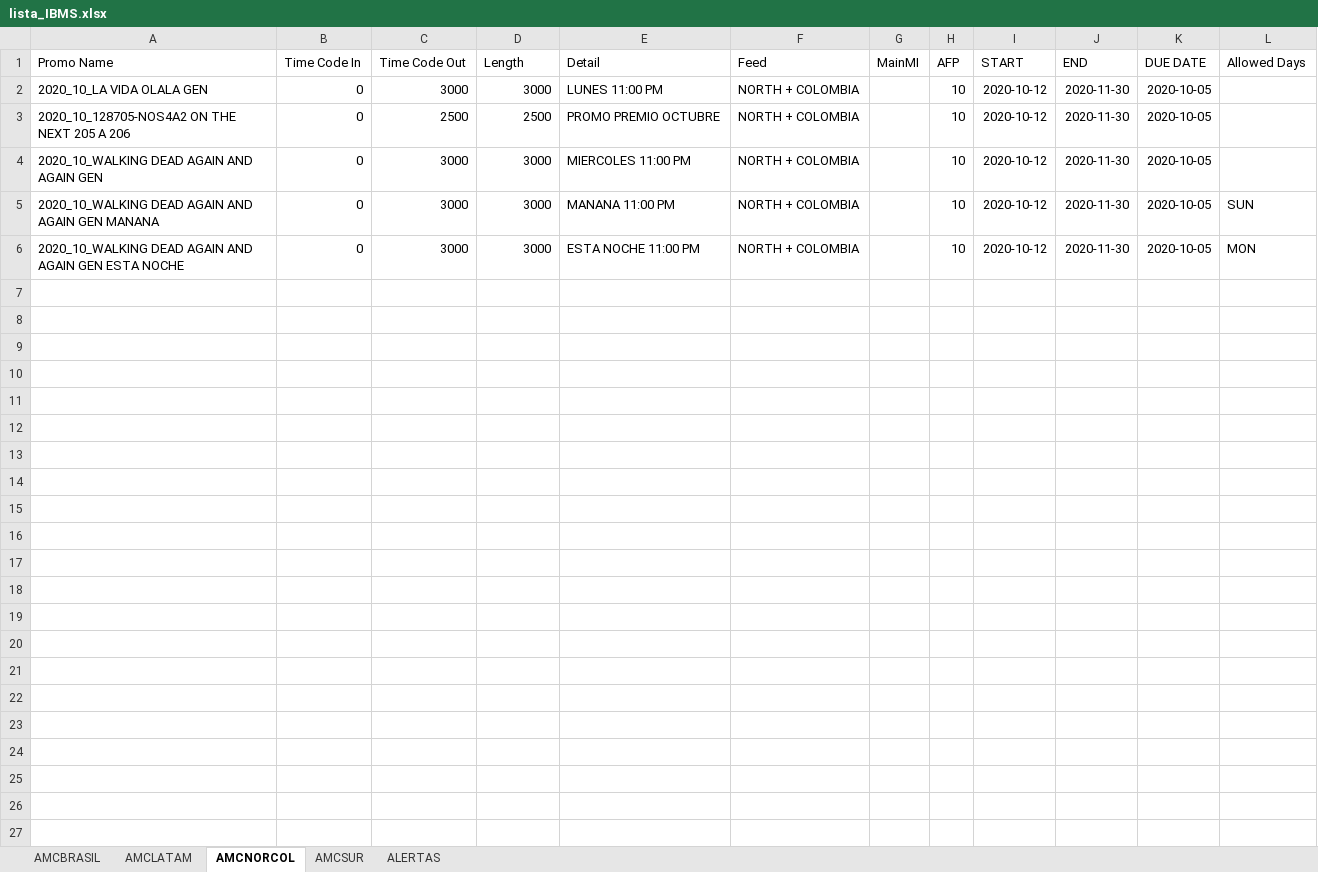
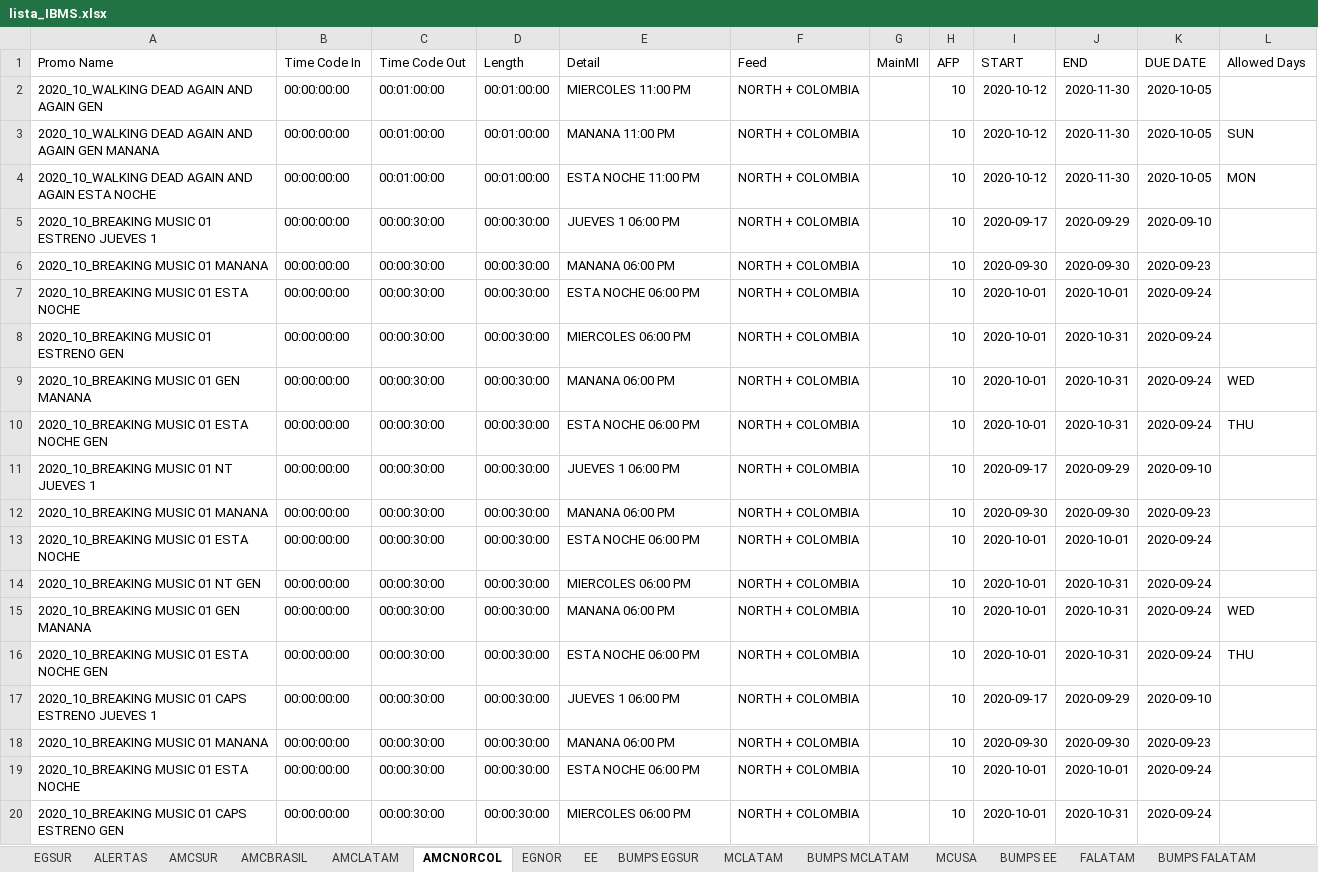
Before and after one commit to elnaquete/IMBS-Promo-Spreadsheet-Maker, an Excel workbook: lista_IBMS.xlsx, sheet AMCNORCOL, drawn as a sheet; only a part is shown; values as stored, in another font and other column widths than the file's, no borders; removed rows and columns are numbered as before the commit, all else as after; the diff covers the shown part only; the diff names each change by its address in the sheet, - before the commit and + after, or states it on an @@ line.

```diff
--- a/lista_IBMS.xlsx (sheet AMCNORCOL)
+++ b/lista_IBMS.xlsx (sheet AMCNORCOL)
+sheet tab: EGSUR
+sheet tab: EGNOR
+sheet tab: EE
+sheet tab: BUMPS EGSUR
+sheet tab: MCLATAM
+sheet tab: BUMPS MCLATAM
+sheet tab: MCUSA
+sheet tab: BUMPS EE
+sheet tab: FALATAM
+sheet tab: BUMPS FALATAM
@@ sheet tab order changed: EGSUR | ALERTAS | AMCSUR | AMCBRASIL | AMCLATAM | AMCNORCOL | EGNOR | EE | BUMPS EGSUR | MCLATAM | BUMPS MCLATAM | MCUSA | BUMPS EE | FALATAM | BUMPS FALATAM @@
-row 2: 2020_10_LA VIDA OLALA GEN | 0 | 3000 | 3000 | LUNES 11:00 PM | NORTH + COLOMBIA |  | 10 | 2020-10-12 | 2020-11-30 | 2020-10-05
-row 3: 2020_10_128705-NOS4A2 ON THE NEXT 205 A 206 | 0 | 2500 | 2500 | PROMO PREMIO OCTUBRE | NORTH + COLOMBIA |  | 10 | 2020-10-12 | 2020-11-30 | 2020-10-05
-B2:B4 (Time Code In): 0
+B2:B4 (Time Code In): 00:00:00:00
-C2:C4 (Time Code Out): 3000
+C2:C4 (Time Code Out): 00:01:00:00
-D2:D4 (Length): 3000
+D2:D4 (Length): 00:01:00:00
-A4 (Promo Name): …AND AGAIN GEN ESTA NOCHE
+A4 (Promo Name): …AND AGAIN ESTA NOCHE
+row 5: 2020_10_BREAKING MUSIC 01 ESTRENO JUEVES 1 | 00:00:00:00 | 00:00:30:00 | 00:00:30:00 | JUEVES 1 06:00 PM | NORTH + COLOMBIA |  | 10 | 2020-09-17 | 2020-09-29 | 2020-09-10
+row 6: 2020_10_BREAKING MUSIC 01 MANANA | 00:00:00:00 | 00:00:30:00 | 00:00:30:00 | MANANA 06:00 PM | NORTH + COLOMBIA |  | 10 | 2020-09-30 | 2020-09-30 | 2020-09-23
+row 7: 2020_10_BREAKING MUSIC 01 ESTA NOCHE | 00:00:00:00 | 00:00:30:00 | 00:00:30:00 | ESTA NOCHE 06:00 PM | NORTH + COLOMBIA |  | 10 | 2020-10-01 | 2020-10-01 | 2020-09-24
+row 8: 2020_10_BREAKING MUSIC 01 ESTRENO GEN | 00:00:00:00 | 00:00:30:00 | 00:00:30:00 | MIERCOLES 06:00 PM | NORTH + COLOMBIA |  | 10 | 2020-10-01 | 2020-10-31 | 2020-09-24
+row 9: 2020_10_BREAKING MUSIC 01 GEN MANANA | 00:00:00:00 | 00:00:30:00 | 00:00:30:00 | MANANA 06:00 PM | NORTH + COLOMBIA |  | 10 | 2020-10-01 | 2020-10-31 | 2020-09-24 | WED
+row 10: 2020_10_BREAKING MUSIC 01 ESTA NOCHE GEN | 00:00:00:00 | 00:00:30:00 | 00:00:30:00 | ESTA NOCHE 06:00 PM | NORTH + COLOMBIA |  | 10 | 2020-10-01 | 2020-10-31 | 2020-09-24 | THU
+row 11: 2020_10_BREAKING MUSIC 01 NT JUEVES 1 | 00:00:00:00 | 00:00:30:00 | 00:00:30:00 | JUEVES 1 06:00 PM | NORTH + COLOMBIA |  | 10 | 2020-09-17 | 2020-09-29 | 2020-09-10
+row 12: 2020_10_BREAKING MUSIC 01 MANANA | 00:00:00:00 | 00:00:30:00 | 00:00:30:00 | MANANA 06:00 PM | NORTH + COLOMBIA |  | 10 | 2020-09-30 | 2020-09-30 | 2020-09-23
+row 13: 2020_10_BREAKING MUSIC 01 ESTA NOCHE | 00:00:00:00 | 00:00:30:00 | 00:00:30:00 | ESTA NOCHE 06:00 PM | NORTH + COLOMBIA |  | 10 | 2020-10-01 | 2020-10-01 | 2020-09-24
+row 14: 2020_10_BREAKING MUSIC 01 NT GEN | 00:00:00:00 | 00:00:30:00 | 00:00:30:00 | MIERCOLES 06:00 PM | NORTH + COLOMBIA |  | 10 | 2020-10-01 | 2020-10-31 | 2020-09-24
+row 15: 2020_10_BREAKING MUSIC 01 GEN MANANA | 00:00:00:00 | 00:00:30:00 | 00:00:30:00 | MANANA 06:00 PM | NORTH + COLOMBIA |  | 10 | 2020-10-01 | 2020-10-31 | 2020-09-24 | WED
+row 16: 2020_10_BREAKING MUSIC 01 ESTA NOCHE GEN | 00:00:00:00 | 00:00:30:00 | 00:00:30:00 | ESTA NOCHE 06:00 PM | NORTH + COLOMBIA |  | 10 | 2020-10-01 | 2020-10-31 | 2020-09-24 | THU
+row 17: 2020_10_BREAKING MUSIC 01 CAPS ESTRENO JUEVES 1 | 00:00:00:00 | 00:00:30:00 | 00:00:30:00 | JUEVES 1 06:00 PM | NORTH + COLOMBIA |  | 10 | 2020-09-17 | 2020-09-29 | 2020-09-10
+row 18: 2020_10_BREAKING MUSIC 01 MANANA | 00:00:00:00 | 00:00:30:00 | 00:00:30:00 | MANANA 06:00 PM | NORTH + COLOMBIA |  | 10 | 2020-09-30 | 2020-09-30 | 2020-09-23
+row 19: 2020_10_BREAKING MUSIC 01 ESTA NOCHE | 00:00:00:00 | 00:00:30:00 | 00:00:30:00 | ESTA NOCHE 06:00 PM | NORTH + COLOMBIA |  | 10 | 2020-10-01 | 2020-10-01 | 2020-09-24
+row 20: 2020_10_BREAKING MUSIC 01 CAPS ESTRENO GEN | 00:00:00:00 | 00:00:30:00 | 00:00:30:00 | MIERCOLES 06:00 PM | NORTH + COLOMBIA |  | 10 | 2020-10-01 | 2020-10-31 | 2020-09-24
```
Also changed, not shown: 12 added rows elsewhere in this sheet, sheet AMCSUR, sheet AMCBRASIL, sheet AMCLATAM, sheet ALERTAS, other sheet tabs, input.xlsx, 7 other files.
